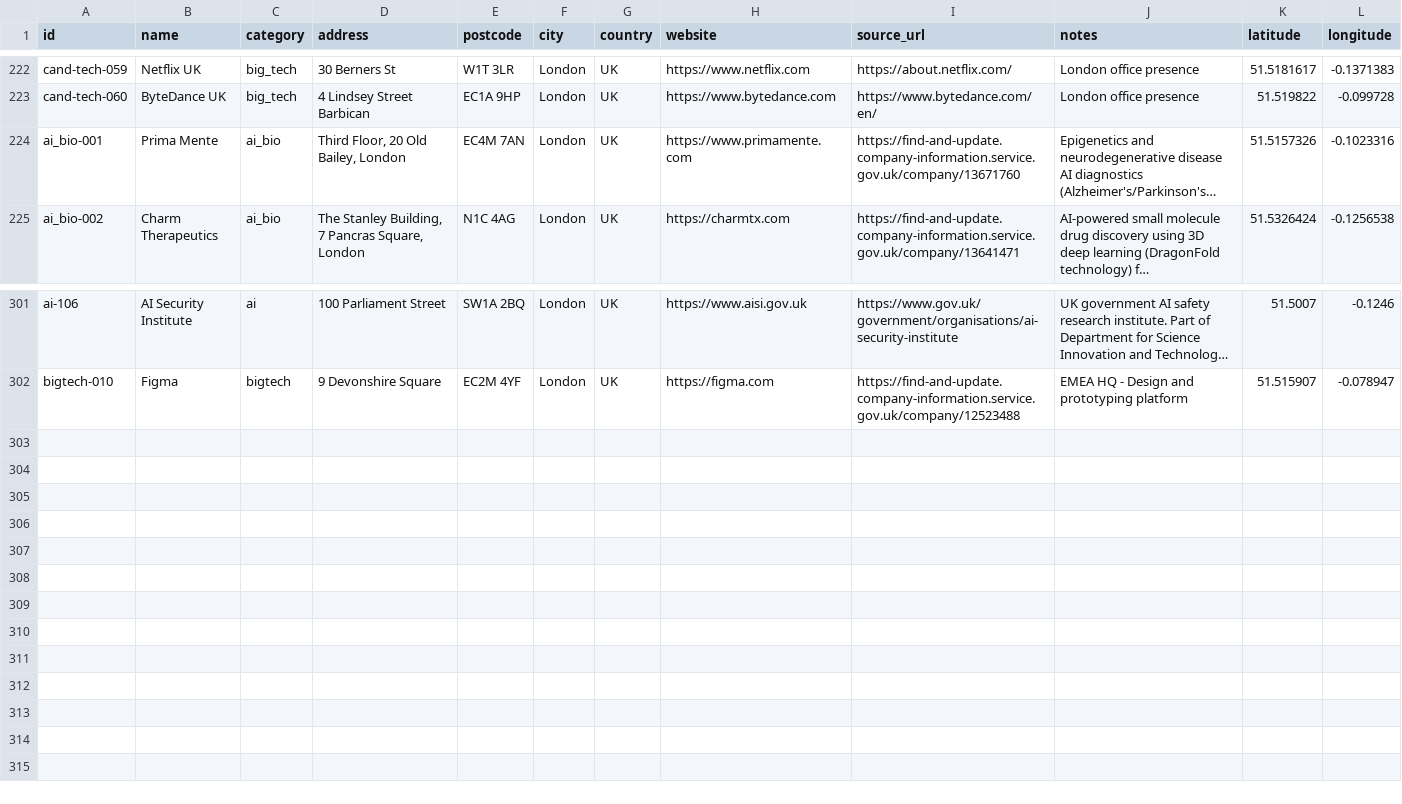
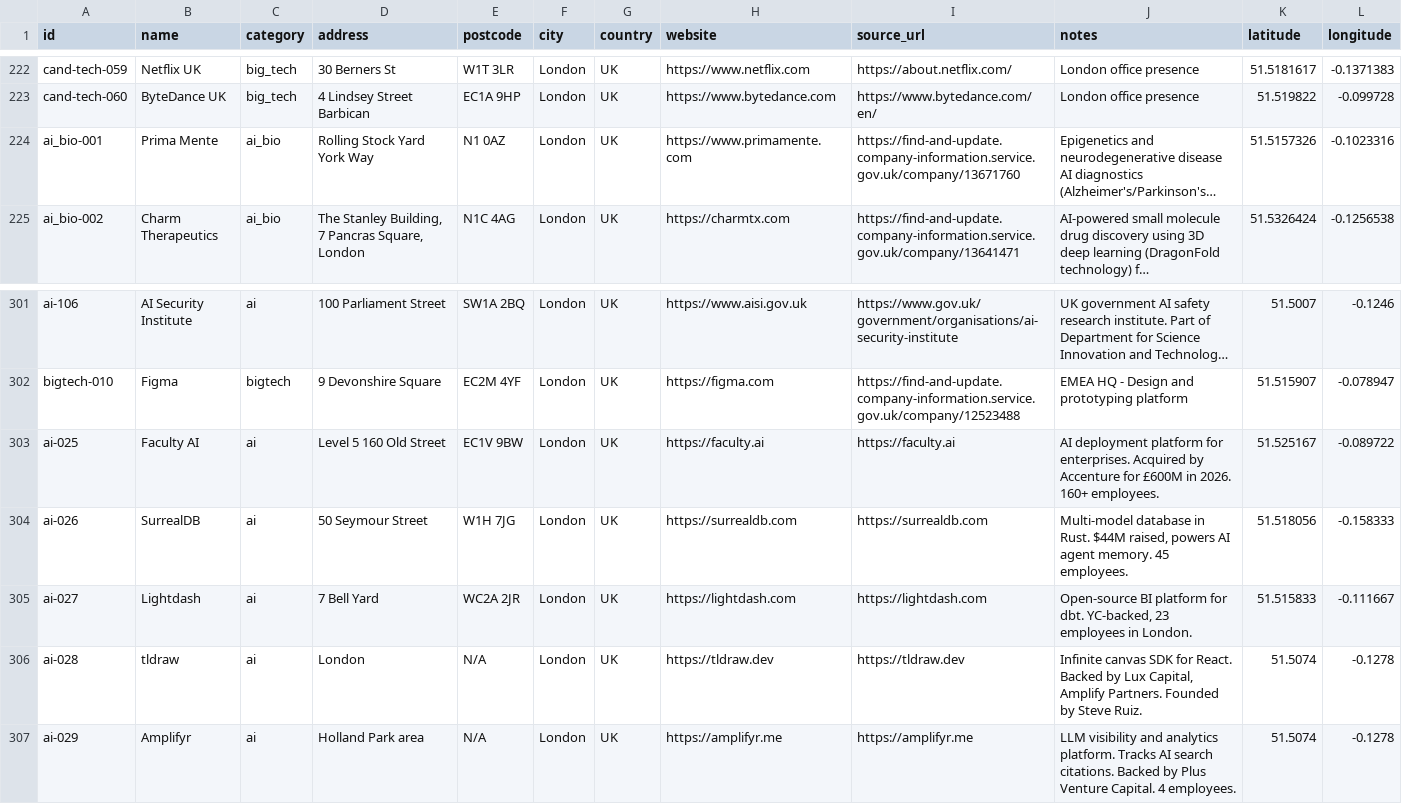
Before and after one commit to b1rdmania/londonmaxxxing.com, a CSV file: data/ecosystem.csv, drawn as a sheet; only a part is shown, gaps mark what is left out; long unchanged cells end in …; rows hold the shown columns only; the diff names each change by its address in the sheet, - before the commit and + after, or states it on an @@ line.

Commit message:
Add 5 new companies from Twitter suggestions
- Faculty AI (AI deployment, £600M Accenture acquisition)
- SurrealDB (multi-model database, M raised)
- Lightdash (open-source BI for dbt, YC-backed)
- tldraw (infinite canvas SDK, Lux Capital backed)
- Amplifyr (LLM visibility platform)
- Updated PrimaMente address to Rolling Stock Yard, King's Cross

```diff
--- a/data/ecosystem.csv
+++ b/data/ecosystem.csv
-D224 (address): Third Floor, 20 Old Bailey, London
+D224 (address): Rolling Stock Yard York Way
-E224 (postcode): EC4M 7AN
+E224 (postcode): N1 0AZ
+row 303: ai-025 | Faculty AI | ai | Level 5 160 Old Street | EC1V 9BW | London | UK | https://faculty.ai | https://faculty.ai | AI deployment platform for enterprises. Acquired by Accenture for £600M in 2026. 160+ employees. | 51.525167 | -0.089722
+row 304: ai-026 | SurrealDB | ai | 50 Seymour Street | W1H 7JG | London | UK | https://surrealdb.com | https://surrealdb.com | Multi-model database in Rust. $44M raised, powers AI agent memory. 45 employees. | 51.518056 | -0.158333
+row 305: ai-027 | Lightdash | ai | 7 Bell Yard | WC2A 2JR | London | UK | https://lightdash.com | https://lightdash.com | Open-source BI platform for dbt. YC-backed, 23 employees in London. | 51.515833 | -0.111667
+row 306: ai-028 | tldraw | ai | London | N/A | London | UK | https://tldraw.dev | https://tldraw.dev | Infinite canvas SDK for React. Backed by Lux Capital, Amplify Partners. Founded by Steve Ruiz. | 51.5074 | -0.1278
+row 307: ai-029 | Amplifyr | ai | Holland Park area | N/A | London | UK | https://amplifyr.me | https://amplifyr.me | LLM visibility and analytics platform. Tracks AI search citations. Backed by Plus Venture Capital. 4 employees. | 51.5074 | -0.1278
```
